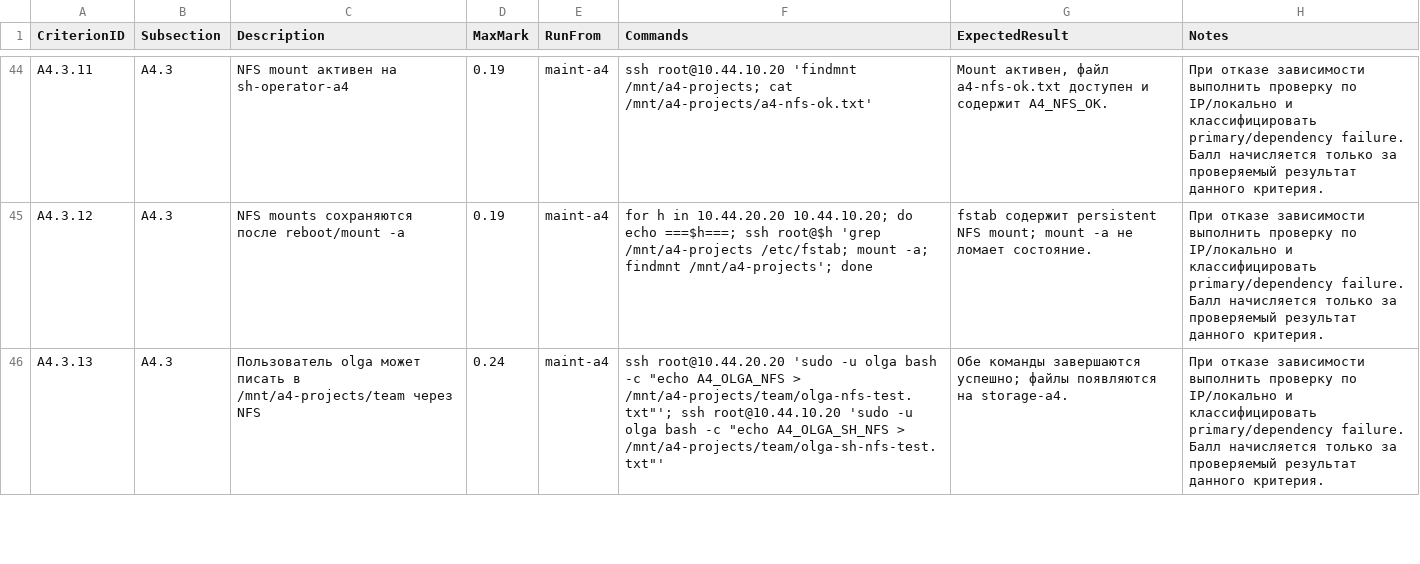
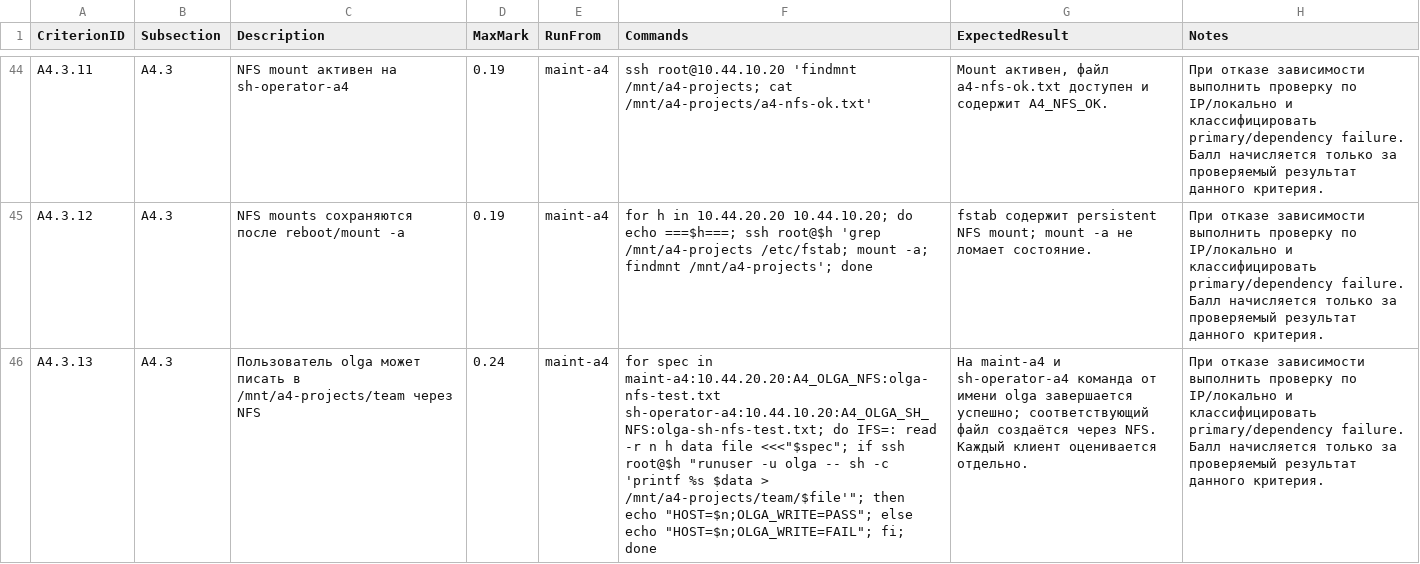
Before and after one commit to light192/WSTC2026_scripts, a TSV file: A4/criteria/a4_criteria_map.tsv, drawn as a sheet; only a part is shown, gaps mark what is left out; the diff covers the shown part only; the diff names each change by its address in the sheet, - before the commit and + after, or states it on an @@ line.

```diff
--- a/A4/criteria/a4_criteria_map.tsv
+++ b/A4/criteria/a4_criteria_map.tsv
-F46 (Commands): ssh root@10.44.20.20 'sudo -u olga bash -c "echo A4_OLGA_NFS > /mnt/a4-projects/team/olga-nfs-test.txt"'; ssh root@10.44.10.20 'sudo -u olga bash -c "echo A4_OLGA_SH_NFS > /mnt/a4-projects/team/olga-sh-nfs-test.txt"'
+F46 (Commands): for spec in maint-a4:10.44.20.20:A4_OLGA_NFS:olga-nfs-test.txt sh-operator-a4:10.44.10.20:A4_OLGA_SH_NFS:olga-sh-nfs-test.txt; do IFS=: read -r n h data file <<<"$spec"; if ssh root@$h "runuser -u olga -- sh -c 'printf %s $data > /mnt/a4-projects/team/$file'"; then echo "HOST=$n;OLGA_WRITE=PASS"; else echo "HOST=$n;OLGA_WRITE=FAIL"; fi; done
-G46 (ExpectedResult): Обе команды завершаются успешно; файлы появляются на storage-a4.
+G46 (ExpectedResult): На maint-a4 и sh-operator-a4 команда от имени olga завершается успешно; соответствующий файл создаётся через NFS. Каждый клиент оценивается отдельно.
```
Also changed, not shown: 6 edited cells elsewhere in this file, 1 other file.
